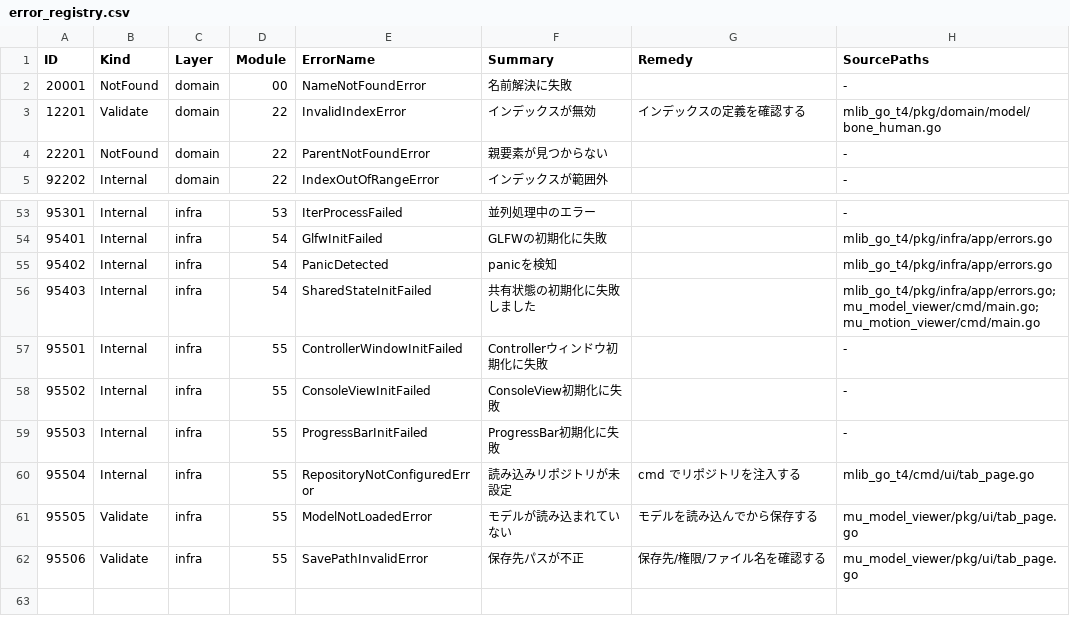
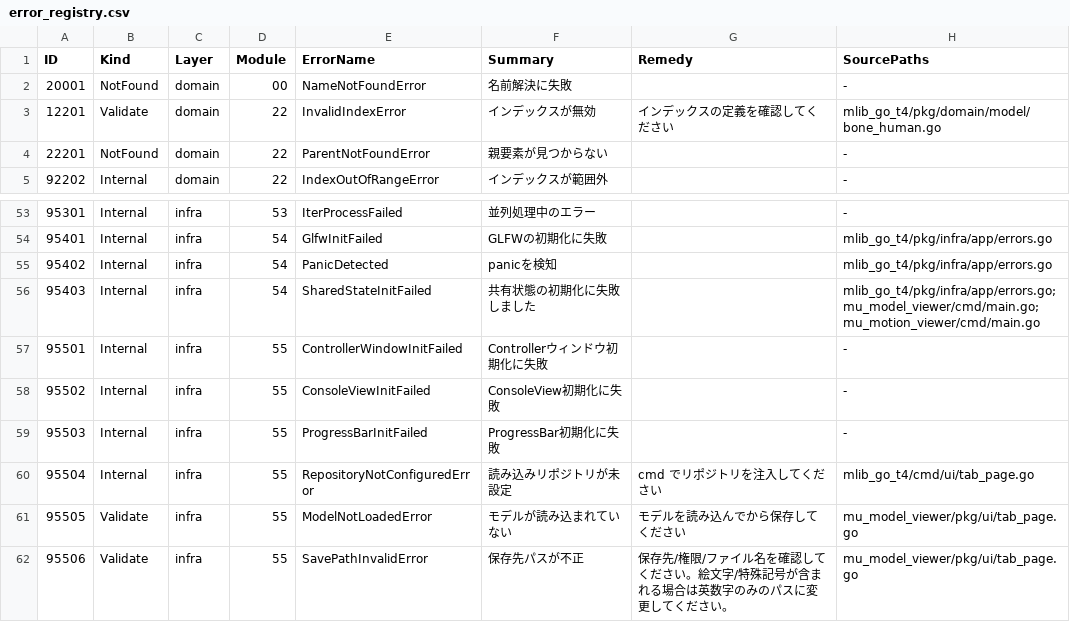
Before and after one commit to miu200521358/mlib_go, a CSV file: pkg/shared/base/merr/error_registry.csv, drawn as a sheet; only a part is shown, gaps mark what is left out; the diff covers the shown part only.

```diff
--- a/pkg/shared/base/merr/error_registry.csv
+++ b/pkg/shared/base/merr/error_registry.csv
@@ -2,3 +2,3 @@ ID,Kind,Layer,Module,ErrorName,Summary,Remedy,SourcePaths
 20001,NotFound,domain,00,NameNotFoundError,名前解決に失敗,,-
-12201,Validate,domain,22,InvalidIndexError,インデックスが無効,インデックスの定義を確認する,mlib_go_t4/pkg/domain/model/bone_human.go
+12201,Validate,domain,22,InvalidIndexError,インデックスが無効,インデックスの定義を確認してください,mlib_go_t4/pkg/domain/model/bone_human.go
 22201,NotFound,domain,22,ParentNotFoundError,親要素が見つからない,,-
@@ -59,4 +59,4 @@ ID,Kind,Layer,Module,ErrorName,Summary,Remedy,SourcePaths
 95503,Internal,infra,55,ProgressBarInitFailed,ProgressBar初期化に失敗,,-
-95504,Internal,infra,55,RepositoryNotConfiguredError,読み込みリポジトリが未設定,cmd でリポジトリを注入する,mlib_go_t4/cmd/ui/tab_page.go
-95505,Validate,infra,55,ModelNotLoadedError,モデルが読み込まれていない,モデルを読み込んでから保存する,mu_model_viewer/pkg/ui/tab_page.go
-95506,Validate,infra,55,SavePathInvalidError,保存先パスが不正,保存先/権限/ファイル名を確認する,mu_model_viewer/pkg/ui/tab_page.go
+95504,Internal,infra,55,RepositoryNotConfiguredError,読み込みリポジトリが未設定,cmd でリポジトリを注入してください,mlib_go_t4/cmd/ui/tab_page.go
+95505,Validate,infra,55,ModelNotLoadedError,モデルが読み込まれていない,モデルを読み込んでから保存してください,mu_model_viewer/pkg/ui/tab_page.go
+95506,Validate,infra,55,SavePathInvalidError,保存先パスが不正,保存先/権限/ファイル名を確認してください。絵文字/特殊記号が含まれる場合は英数字のみのパスに変更してください。,mu_model_viewer/pkg/ui/tab_page.go
```
Also changed, not shown: 22 edited cells elsewhere in this file, 4 other files.
